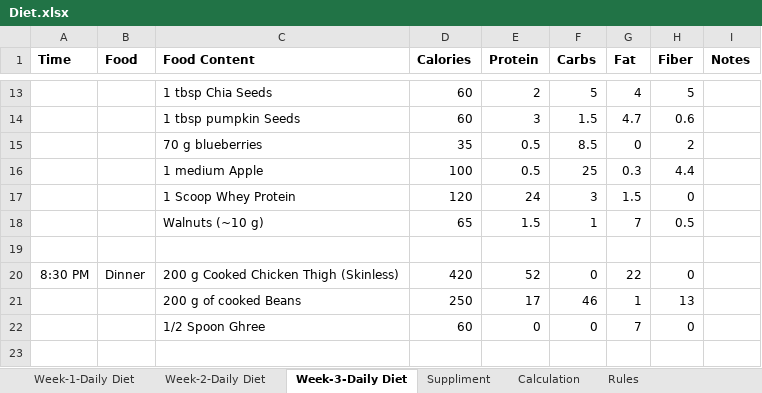
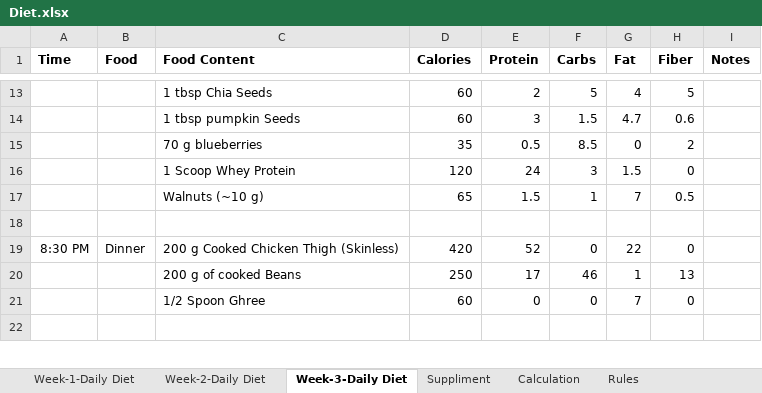
Before and after one commit to brijeshluckria/HomeDIY, an Excel workbook: Health/Diet.xlsx, sheet Week-3-Daily Diet, drawn as a sheet; only a part is shown, gaps mark what is left out; values as stored, in another font and other column widths than the file's, no borders; the diff names each change by its address in the sheet, - before the commit and + after, or states it on an @@ line.

```diff
--- a/Health/Diet.xlsx (sheet Week-3-Daily Diet)
+++ b/Health/Diet.xlsx (sheet Week-3-Daily Diet)
-row 16:  |  | 1 medium Apple | 100 | 0.5 | 25 | 0.3 | 4.4
```
Also changed, not shown: sheet Suppliment, other sheet tabs, 9 other files.
